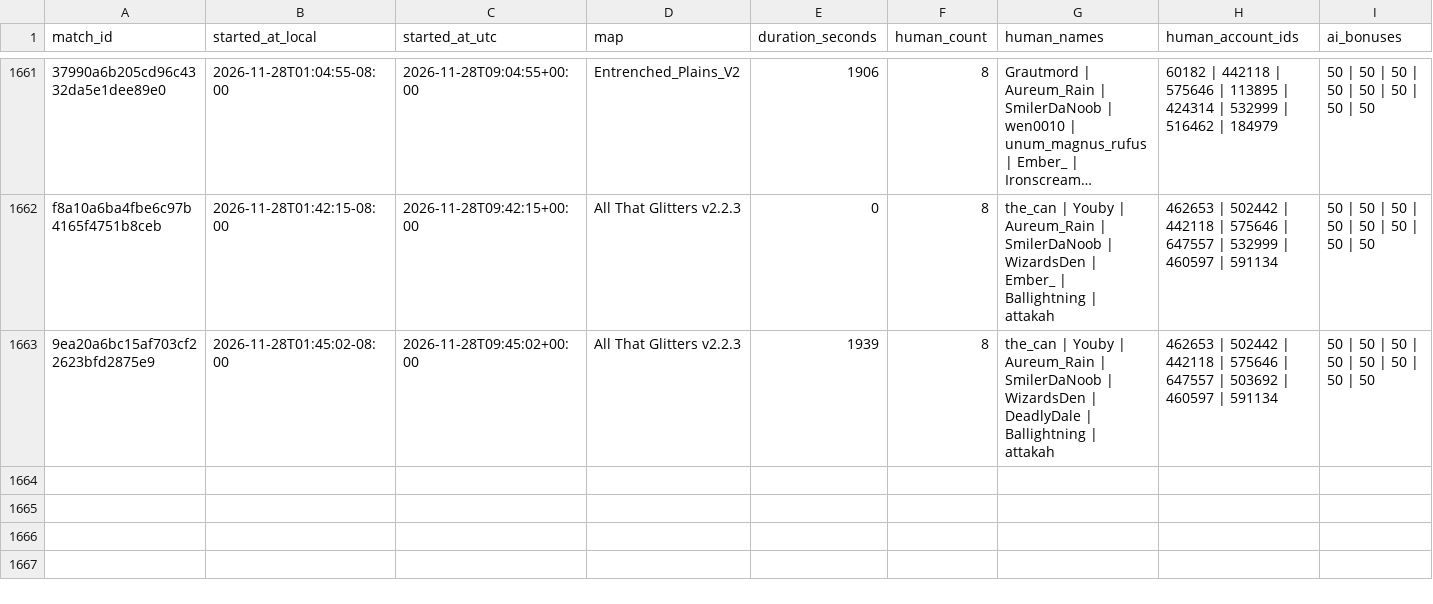
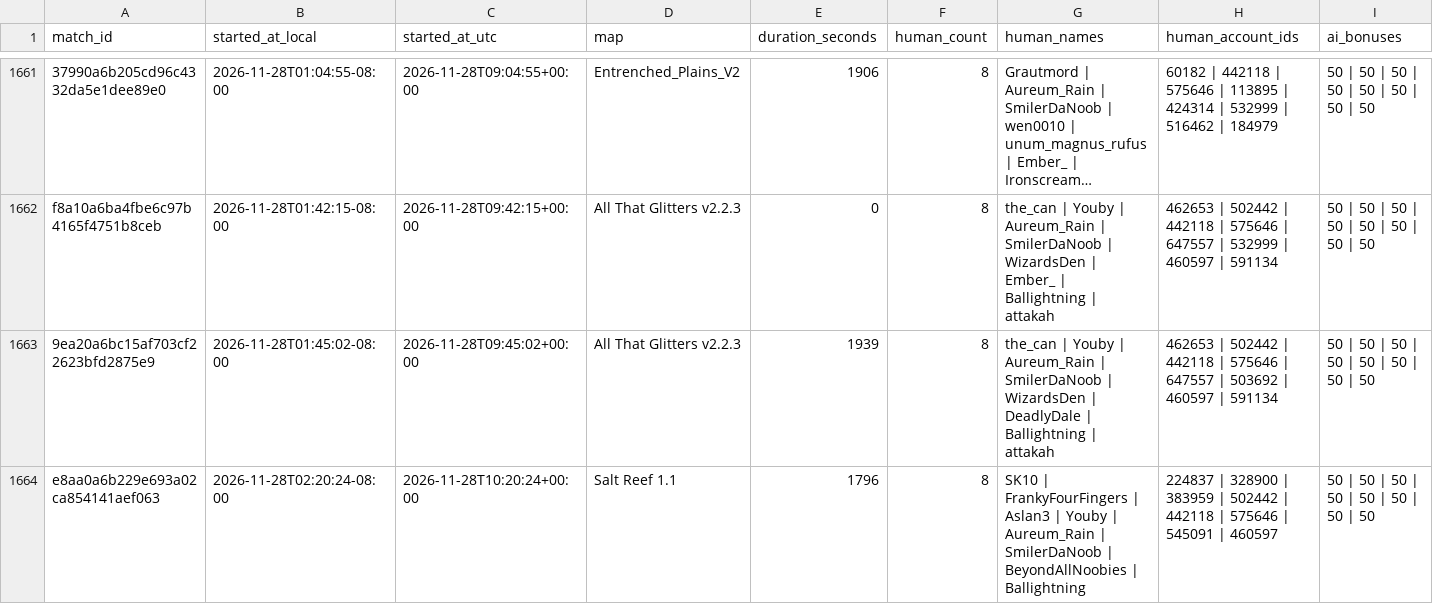
Before and after one commit to Barscrewl/BarbOS, a CSV file: data/matches_index.csv, drawn as a sheet; only a part is shown, gaps mark what is left out; long unchanged cells end in …; rows hold the shown columns only; the diff names each change by its address in the sheet, - before the commit and + after, or states it on an @@ line.

```diff
--- a/data/matches_index.csv
+++ b/data/matches_index.csv
+row 1664: e8aa0a6b229e693a02ca854141aef063 | 2026-11-28T02:20:24-08:00 | 2026-11-28T10:20:24+00:00 | Salt Reef 1.1 | 1796 | 8 | SK10 | FrankyFourFingers | Aslan3 | Youby | Aureum_Rain | SmilerDaNoob | BeyondAllNoobies | Ballightning | 224837 | 328900 | 383959 | 502442 | 442118 | 575646 | 545091 | 460597 | 50 | 50 | 50 | 50 | 50 | 50 | 50 | 50
```
Also changed, not shown: public/fixed_seed/matches.csv, public/matches.csv, 15 other files.
